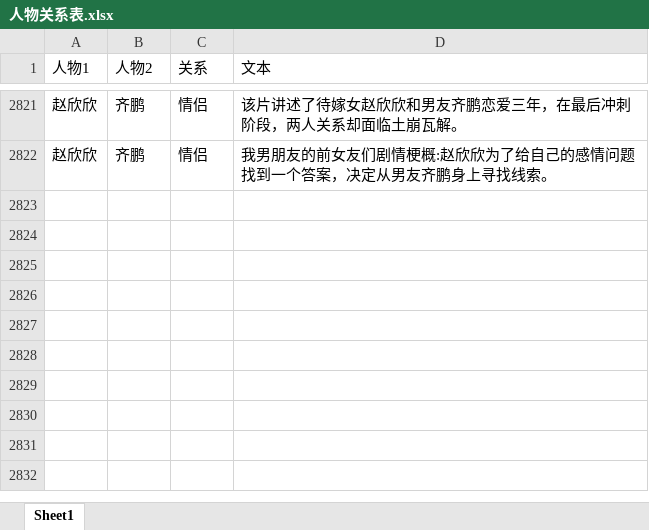
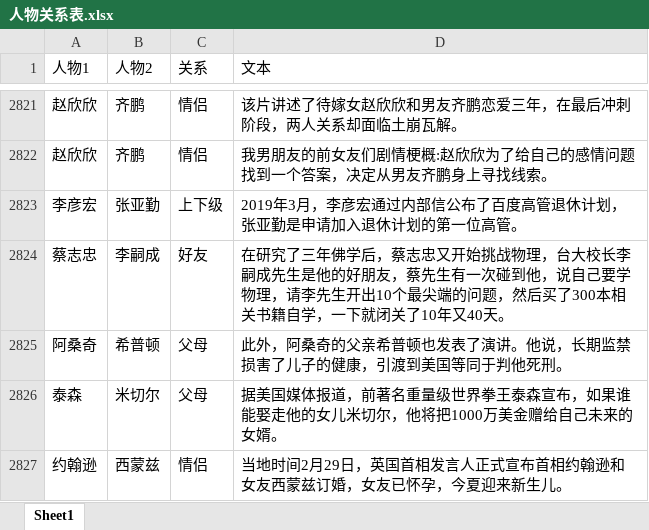
Before and after one commit to percent4/people_relation_extract, an Excel workbook: data/人物关系表.xlsx, sheet Sheet1, drawn as a sheet; only a part is shown, gaps mark what is left out; values as stored, in another font and other column widths than the file's, no borders; the diff names each change by its address in the sheet, - before the commit and + after, or states it on an @@ line.

```diff
--- a/data/人物关系表.xlsx (sheet Sheet1)
+++ b/data/人物关系表.xlsx (sheet Sheet1)
+row 2823: 李彦宏 | 张亚勤 | 上下级 | 2019年3月，李彦宏通过内部信公布了百度高管退休计划，张亚勤是申请加入退休计划的第一位高管。
+row 2824: 蔡志忠 | 李嗣成 | 好友 | 在研究了三年佛学后，蔡志忠又开始挑战物理，台大校长李嗣成先生是他的好朋友，蔡先生有一次碰到他，说自己要学物理，请李先生开出10个最尖端的问题，然后买了300本相关书籍自学，一下就闭关了10年又40天。
+row 2825: 阿桑奇 | 希普顿 | 父母 | 此外，阿桑奇的父亲希普顿也发表了演讲。他说，长期监禁损害了儿子的健康，引渡到美国等同于判他死刑。
+row 2826: 泰森 | 米切尔 | 父母 | 据美国媒体报道，前著名重量级世界拳王泰森宣布，如果谁能娶走他的女儿米切尔，他将把1000万美金赠给自己未来的女婿。
+row 2827: 约翰逊 | 西蒙兹 | 情侣 | 当地时间2月29日，英国首相发言人正式宣布首相约翰逊和女友西蒙兹订婚，女友已怀孕，今夏迎来新生儿。
```
Also changed, not shown: 13 other files.
